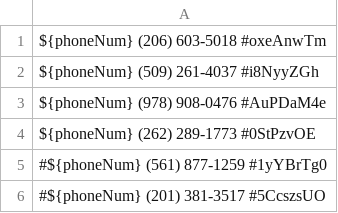
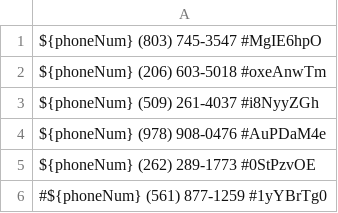
Before and after one commit to zieglarnatta/pythonLearning, a CSV file: backup.csv, drawn as a sheet; only a part is shown; the shorter side is filled out with more unchanged rows; the diff names each change by its address in the sheet, - before the commit and + after, or states it on an @@ line.

Commit message:
added 662 phone

```diff
--- a/backup.csv
+++ b/backup.csv
+row 1: ${phoneNum} (803) 745-3547 #MgIE6hpO
```
Also changed, not shown: 1 other file.
